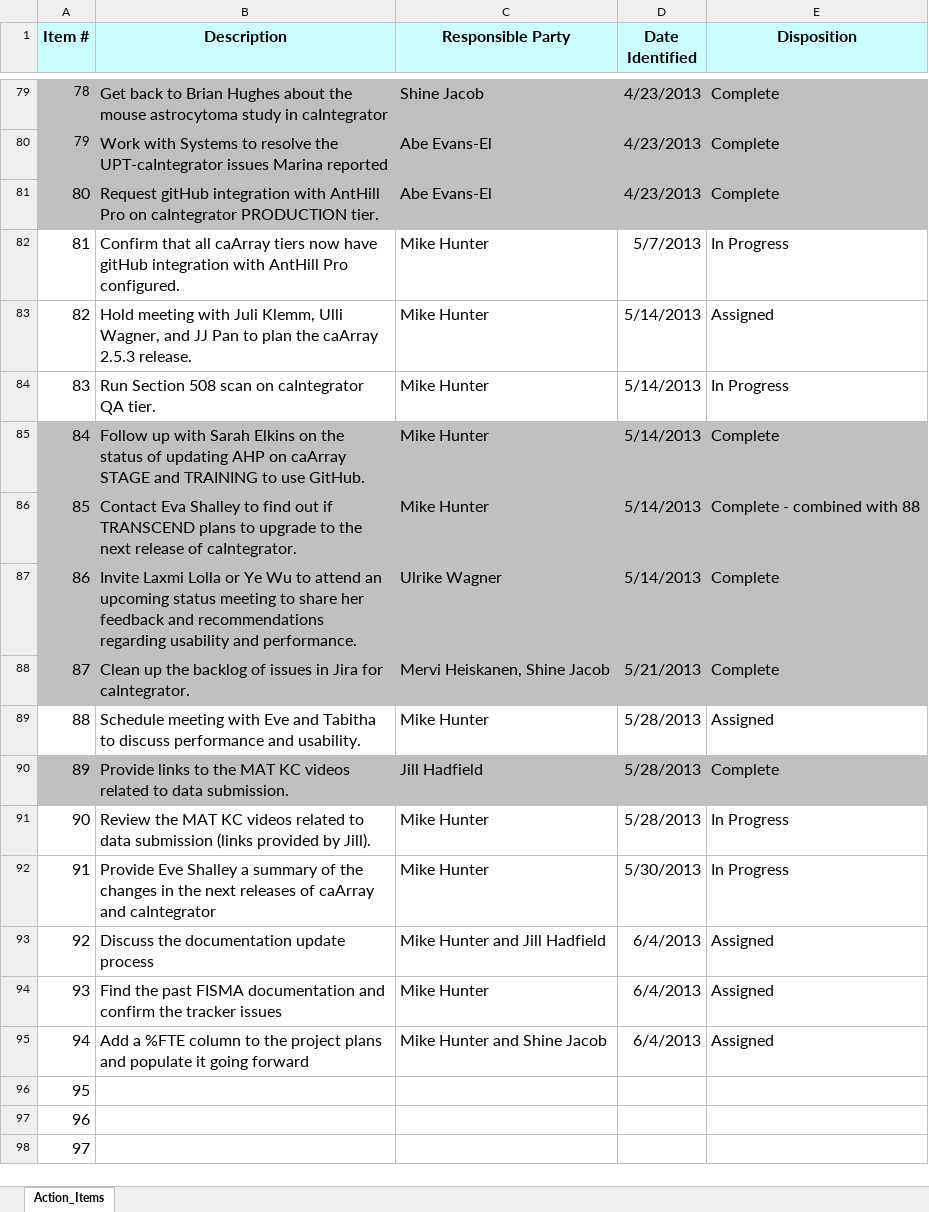
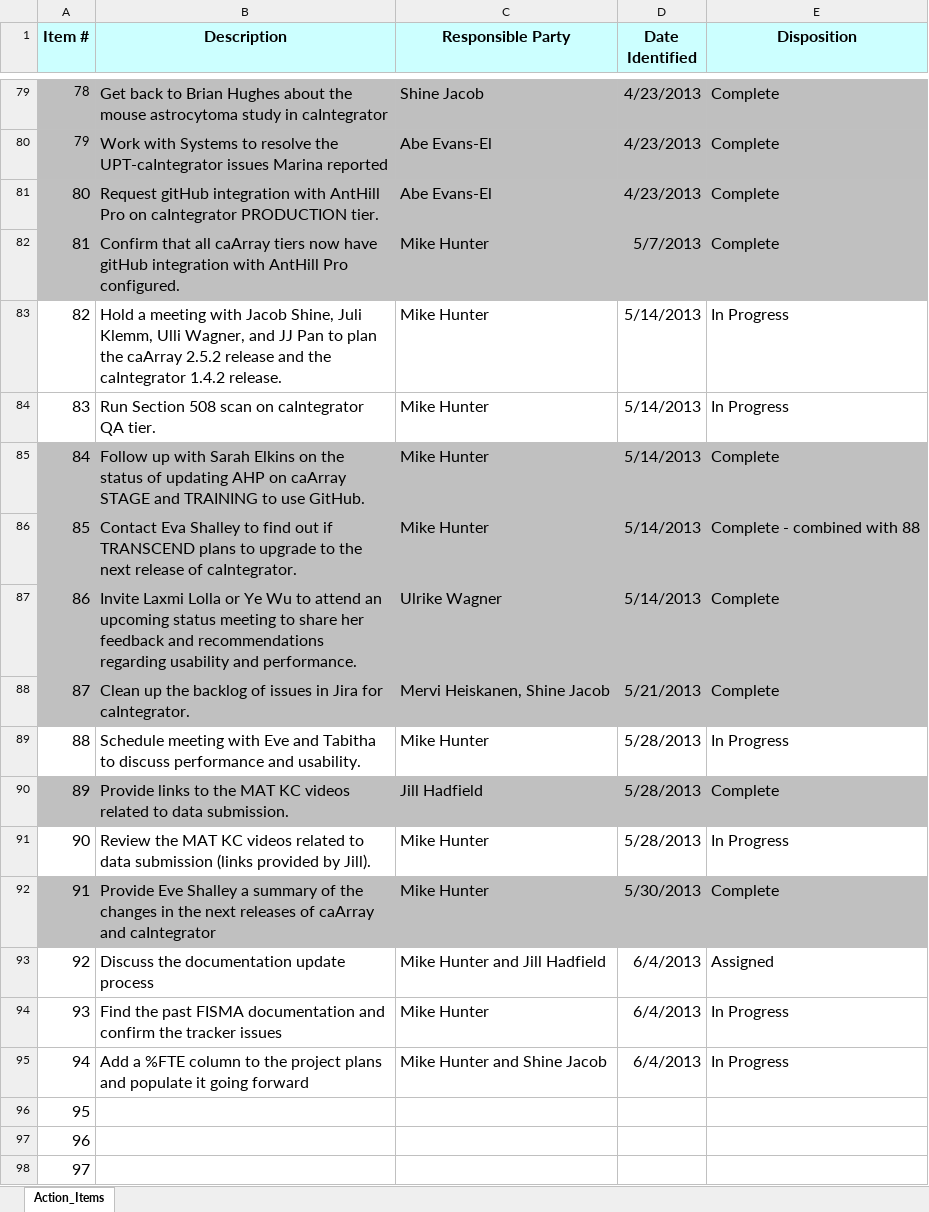
Before and after one commit to NCIP/caarray-docs, an Excel workbook: project_management/caArray_caIntegrator_Action_Items.xlsx, sheet Action_Items, drawn as a sheet; only a part is shown, gaps mark what is left out; values as stored, in another font and other column widths than the file's, no borders; the diff names each change by its address in the sheet, - before the commit and + after, or states it on an @@ line.

Commit message:
Prep for tomorrow's status meeting

```diff
--- a/project_management/caArray_caIntegrator_Action_Items.xlsx (sheet Action_Items)
+++ b/project_management/caArray_caIntegrator_Action_Items.xlsx (sheet Action_Items)
-A82:E82 fill: none
+A82:E82 fill: #C0C0C0
-E82 (Disposition): In Progress
+E82 (Disposition): Complete
-B83 (Description): Hold meeting with Juli Klemm, Ulli Wagner, and JJ Pan to plan the caArray 2.5.3 release.
+B83 (Description): Hold a meeting with Jacob Shine, Juli Klemm, Ulli Wagner, and JJ Pan to plan the caArray 2.5.2 release and the caIntegrator 1.4.2 release.
-E83 (Disposition): Assigned
+E83 (Disposition): In Progress
-E89 (Disposition): Assigned
+E89 (Disposition): In Progress
-A92:E92 fill: none
+A92:E92 fill: #C0C0C0
-E92 (Disposition): In Progress
+E92 (Disposition): Complete
-E94:E95 (Disposition): Assigned
+E94:E95 (Disposition): In Progress
```
Also changed, not shown: 2 other files.
